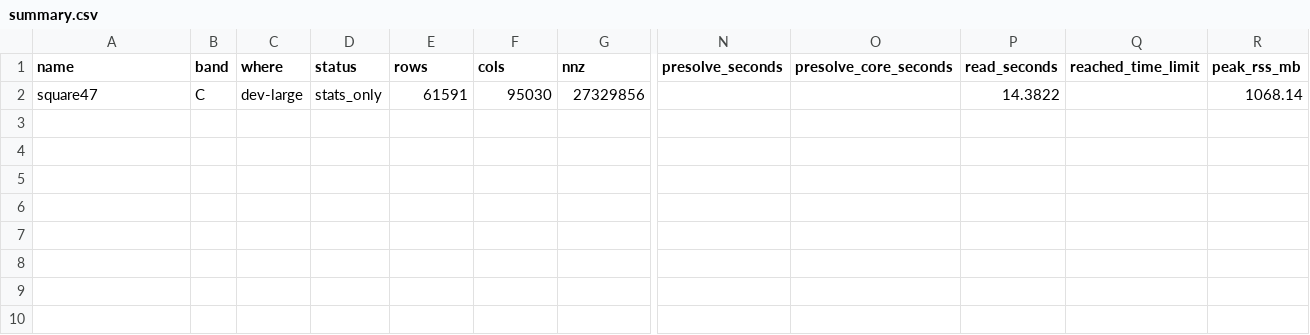
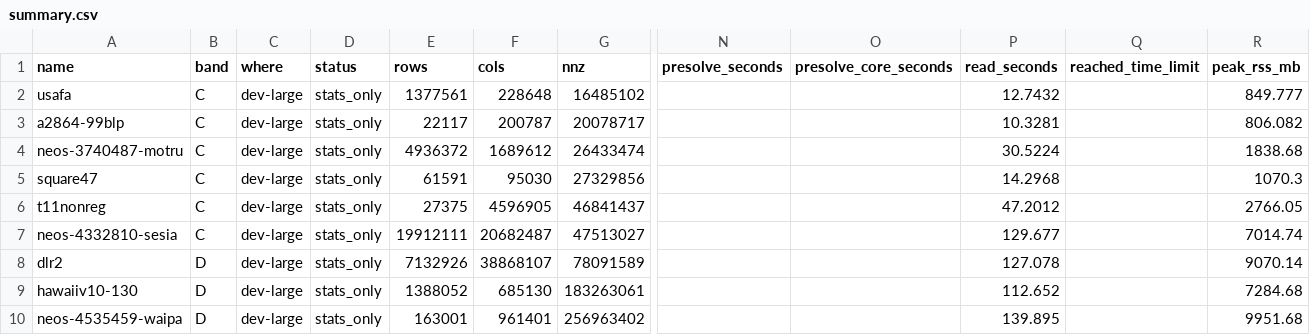
Before and after one commit to akifcorduk/cuopt, a CSV file: gpu_presolve/results/stage0/stats_large/summary.csv, drawn as a sheet; only a part is shown, gaps mark what is left out; addresses are those after the commit; rows hold the shown columns only; the diff names each change by its address in the sheet, - before the commit and + after, or states it on an @@ line.

```diff
--- a/gpu_presolve/results/stage0/stats_large/summary.csv
+++ b/gpu_presolve/results/stage0/stats_large/summary.csv
+row 2: usafa | C | dev-large | stats_only | 1377561 | 228648 | 16485102 |  |  | 12.7432 |  | 849.777
+row 3: a2864-99blp | C | dev-large | stats_only | 22117 | 200787 | 20078717 |  |  | 10.3281 |  | 806.082
+row 4: neos-3740487-motru | C | dev-large | stats_only | 4936372 | 1689612 | 26433474 |  |  | 30.5224 |  | 1838.68
-P5 (read_seconds): 14.3822
+P5 (read_seconds): 14.2968
-R5 (peak_rss_mb): 1068.14
+R5 (peak_rss_mb): 1070.3
+row 6: t11nonreg | C | dev-large | stats_only | 27375 | 4596905 | 46841437 |  |  | 47.2012 |  | 2766.05
+row 7: neos-4332810-sesia | C | dev-large | stats_only | 19912111 | 20682487 | 47513027 |  |  | 129.677 |  | 7014.74
+row 8: dlr2 | D | dev-large | stats_only | 7132926 | 38868107 | 78091589 |  |  | 127.078 |  | 9070.14
+row 9: hawaiiv10-130 | D | dev-large | stats_only | 1388052 | 685130 | 183263061 |  |  | 112.652 |  | 7284.68
+row 10: neos-4535459-waipa | D | dev-large | stats_only | 163001 | 961401 | 256963402 |  |  | 139.895 |  | 9951.68
```
Also changed, not shown: 24 other files.
